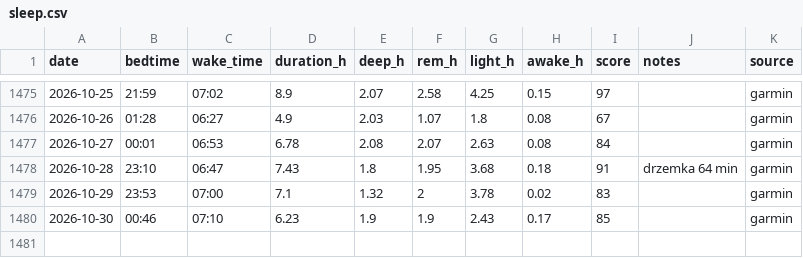
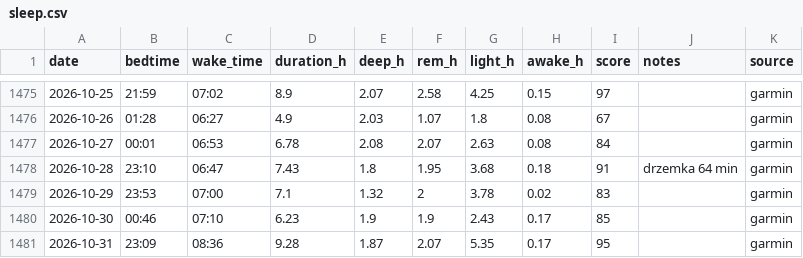
Before and after one commit to podniesm/health, a CSV file: data/body/sleep.csv, drawn as a sheet; only a part is shown, gaps mark what is left out.

```diff
--- a/data/body/sleep.csv
+++ b/data/body/sleep.csv
@@ -1480 +1480,2 @@ date,bedtime,wake_time,duration_h,deep_h,rem_h,light_h,awake_h,score,notes,sourc
 2026-10-30,00:46,07:10,6.23,1.9,1.9,2.43,0.17,85,,garmin
+2026-10-31,23:09,08:36,9.28,1.87,2.07,5.35,0.17,95,,garmin
```
Also changed, not shown: data/body/measurements.csv, data/nutrition/log.csv.
